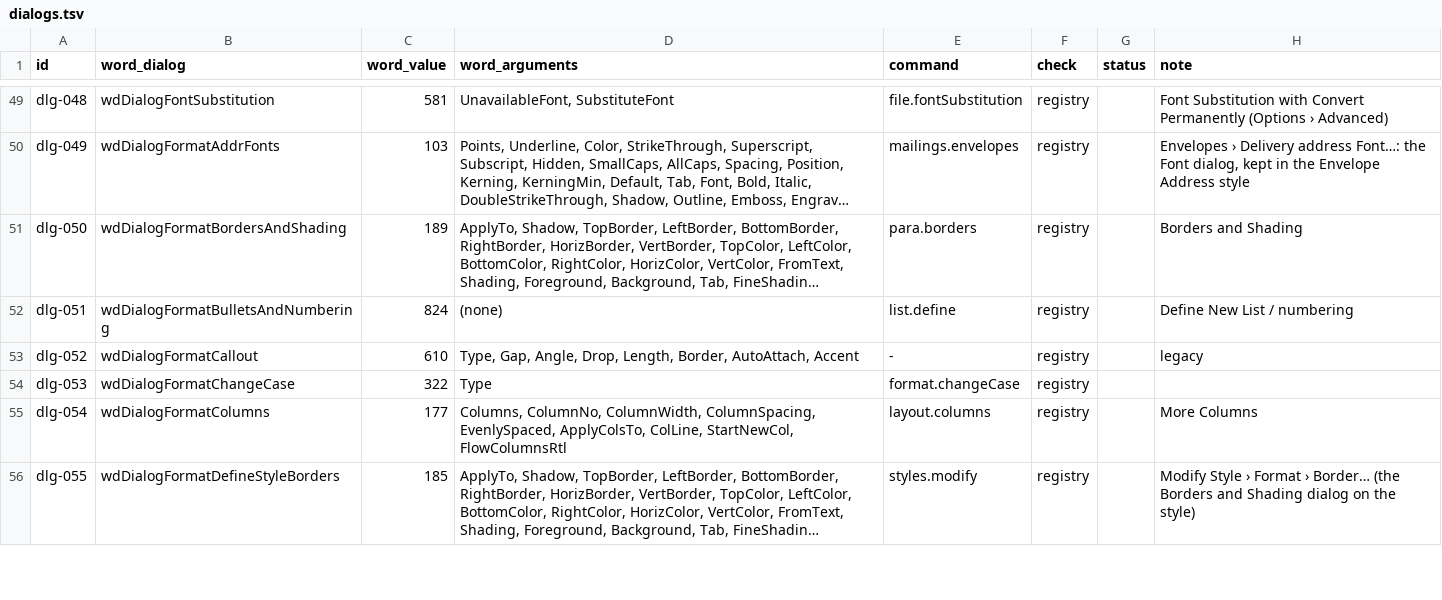
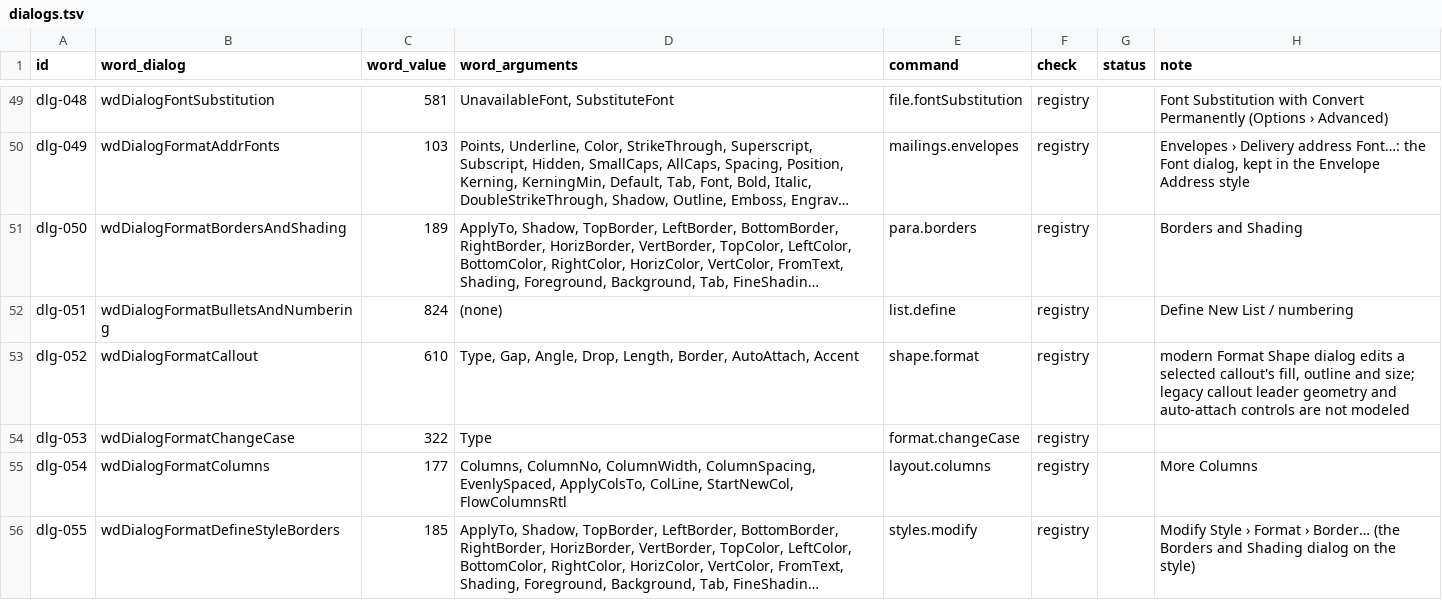
Before and after one commit to chatraweechai/doc4me, a TSV file: docs/readiness/dialogs.tsv, drawn as a sheet; only a part is shown, gaps mark what is left out; long unchanged cells end in …; the diff names each change by its address in the sheet, - before the commit and + after, or states it on an @@ line.

```diff
--- a/docs/readiness/dialogs.tsv
+++ b/docs/readiness/dialogs.tsv
-E53 (command): -
+E53 (command): shape.format
-H53 (note): legacy
+H53 (note): modern Format Shape dialog edits a selected callout's fill, outline and size; legacy callout leader geometry and auto-attach controls are not modeled
```
Also changed, not shown: docs/readiness/shortcuts.tsv, 2 other files.
